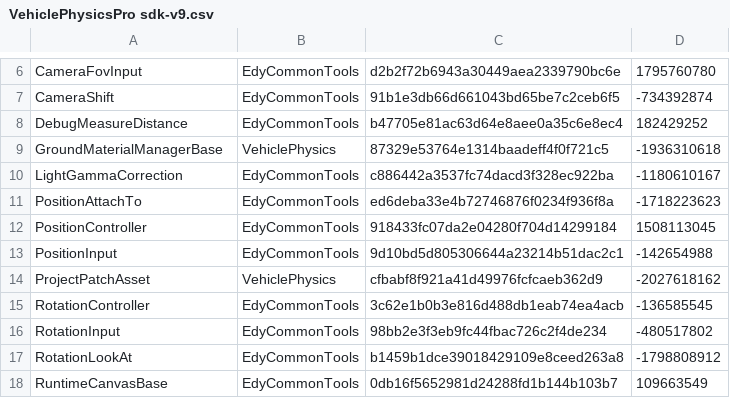
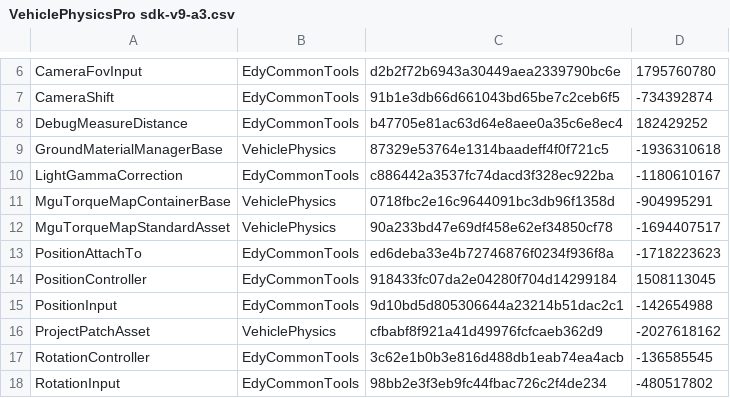
Before and after one commit to PERRINN/project-424-unity, a CSV file: Assets/Vehicle Physics Pro/Sdk/VehiclePhysicsPro sdk-v9-a3.csv (was Assets/Vehicle Physics Pro/Sdk/VehiclePhysicsPro sdk-v9.csv), drawn as a sheet; only a part is shown, gaps mark what is left out; the shorter side is filled out with more unchanged rows; the diff names each change by its address in the sheet, - before the commit and + after, or states it on an @@ line.

Commit message:
SDK updated (sdk-v9-a3). New Torque Maps for MGUs.

```diff
--- a/Assets/Vehicle Physics Pro/Sdk/VehiclePhysicsPro sdk-v9.csv
+++ b/Assets/Vehicle Physics Pro/Sdk/VehiclePhysicsPro sdk-v9-a3.csv
+row 11: MguTorqueMapContainerBase | VehiclePhysics | 0718fbc2e16c9644091bc3db96f1358d | -904995291
+row 12: MguTorqueMapStandardAsset | VehiclePhysics | 90a233bd47e69df458e62ef34850cf78 | -1694407517
```
Also changed, not shown: 5 other files.
